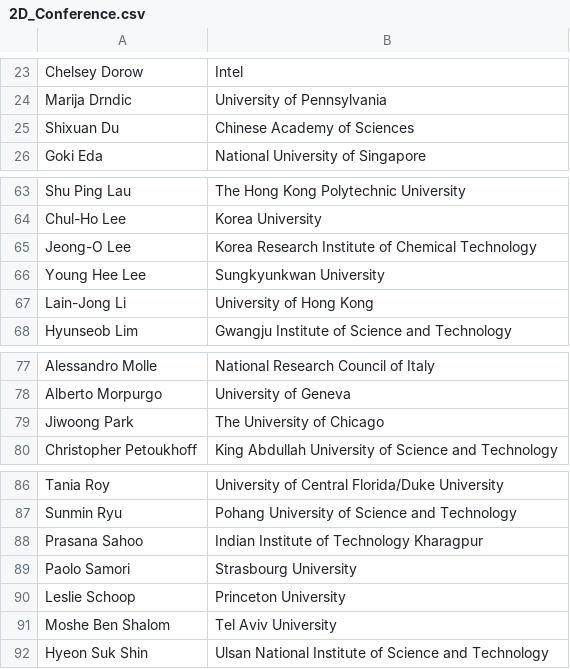
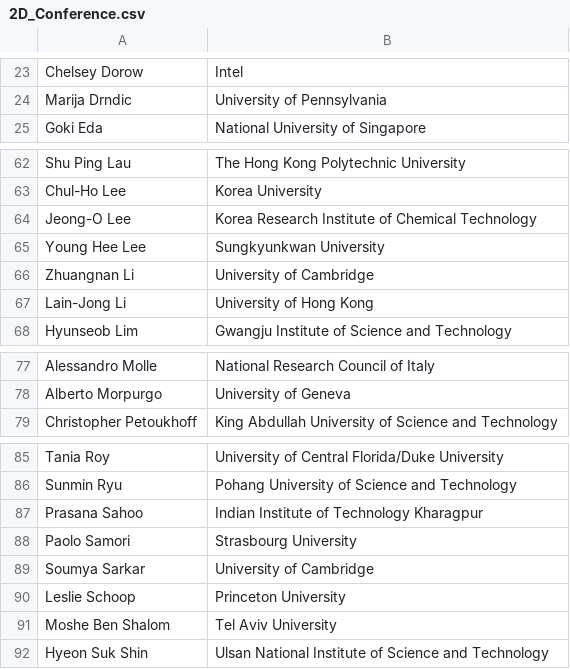
Before and after one commit to 0Hughman0/tmd_conference, a CSV file: tmd_conference/_data/2D_Conference.csv, drawn as a sheet; only a part is shown, gaps mark what is left out.

```diff
--- a/tmd_conference/_data/2D_Conference.csv
+++ b/tmd_conference/_data/2D_Conference.csv
@@ -24,3 +24,2 @@ Chelsey Dorow,Intel
 Marija Drndic,University of Pennsylvania
-Shixuan Du,Chinese Academy of Sciences
 Goki Eda,National University of Singapore
@@ -66,2 +65,3 @@ Jeong-O Lee ,Korea Research Institute of Chemical Technology
 Young Hee Lee,Sungkyunkwan University
+Zhuangnan Li,University of Cambridge
 Lain-Jong Li,University of Hong Kong
@@ -78,3 +78,2 @@ Alessandro Molle,National Research Council of Italy
 Alberto Morpurgo,University of Geneva
-Jiwoong Park,The University of Chicago
 Christopher Petoukhoff,King Abdullah University of Science and Technology
@@ -89,2 +88,3 @@ Prasana Sahoo,Indian Institute of Technology Kharagpur
 Paolo Samori,Strasbourg University
+Soumya Sarkar,University of Cambridge
 Leslie Schoop,Princeton University
```
Also changed, not shown: 2 other files.
